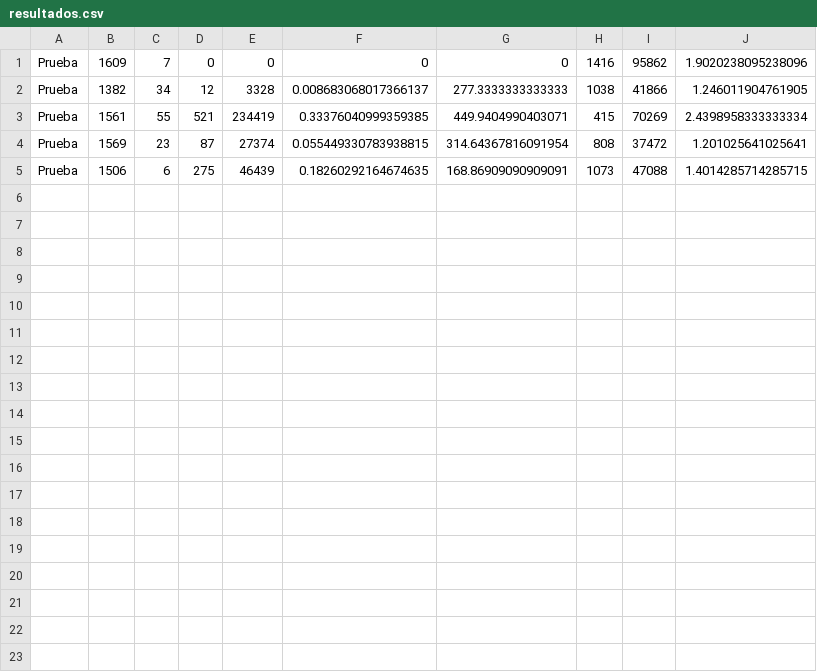
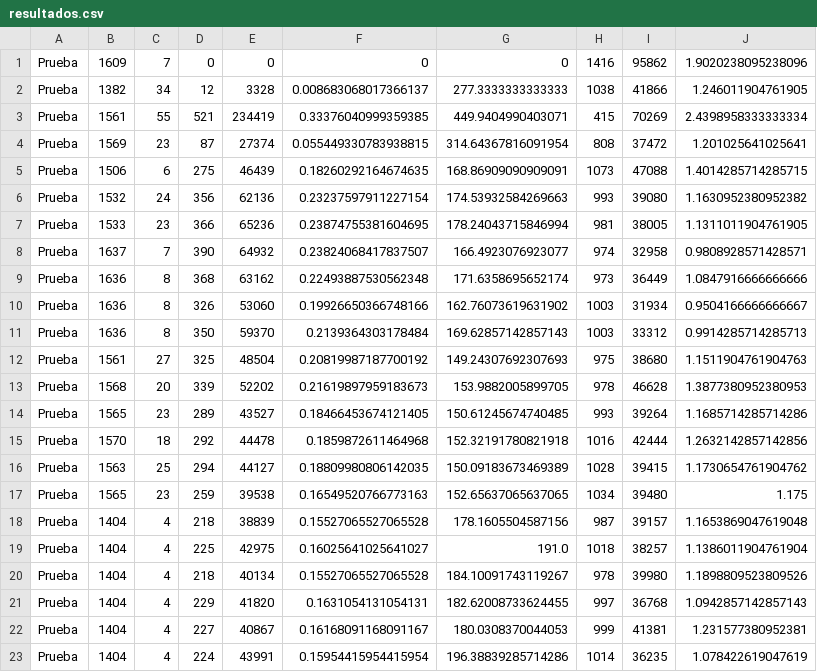
Before and after one commit to NicolasLahsen/Capstone-2019-02, a CSV file: resultados.csv, drawn as a sheet; the diff names each change by its address in the sheet, - before the commit and + after, or states it on an @@ line.

```diff
--- a/resultados.csv
+++ b/resultados.csv
+row 6: Prueba | 1532 | 24 | 356 | 62136 | 0.23237597911227154 | 174.53932584269663 | 993 | 39080 | 1.1630952380952382
+row 7: Prueba | 1533 | 23 | 366 | 65236 | 0.23874755381604695 | 178.24043715846994 | 981 | 38005 | 1.1311011904761905
+row 8: Prueba | 1637 | 7 | 390 | 64932 | 0.23824068417837507 | 166.4923076923077 | 974 | 32958 | 0.9808928571428571
+row 9: Prueba | 1636 | 8 | 368 | 63162 | 0.22493887530562348 | 171.6358695652174 | 973 | 36449 | 1.0847916666666666
+row 10: Prueba | 1636 | 8 | 326 | 53060 | 0.19926650366748166 | 162.76073619631902 | 1003 | 31934 | 0.9504166666666667
+row 11: Prueba | 1636 | 8 | 350 | 59370 | 0.2139364303178484 | 169.62857142857143 | 1003 | 33312 | 0.9914285714285713
+row 12: Prueba | 1561 | 27 | 325 | 48504 | 0.20819987187700192 | 149.24307692307693 | 975 | 38680 | 1.1511904761904763
+row 13: Prueba | 1568 | 20 | 339 | 52202 | 0.21619897959183673 | 153.9882005899705 | 978 | 46628 | 1.3877380952380953
+row 14: Prueba | 1565 | 23 | 289 | 43527 | 0.18466453674121405 | 150.61245674740485 | 993 | 39264 | 1.1685714285714286
+row 15: Prueba | 1570 | 18 | 292 | 44478 | 0.1859872611464968 | 152.32191780821918 | 1016 | 42444 | 1.2632142857142856
+row 16: Prueba | 1563 | 25 | 294 | 44127 | 0.18809980806142035 | 150.09183673469389 | 1028 | 39415 | 1.1730654761904762
+row 17: Prueba | 1565 | 23 | 259 | 39538 | 0.16549520766773163 | 152.65637065637065 | 1034 | 39480 | 1.175
+row 18: Prueba | 1404 | 4 | 218 | 38839 | 0.15527065527065528 | 178.1605504587156 | 987 | 39157 | 1.1653869047619048
+row 19: Prueba | 1404 | 4 | 225 | 42975 | 0.16025641025641027 | 191.0 | 1018 | 38257 | 1.1386011904761904
+row 20: Prueba | 1404 | 4 | 218 | 40134 | 0.15527065527065528 | 184.10091743119267 | 978 | 39980 | 1.1898809523809526
+row 21: Prueba | 1404 | 4 | 229 | 41820 | 0.1631054131054131 | 182.62008733624455 | 997 | 36768 | 1.0942857142857143
+row 22: Prueba | 1404 | 4 | 227 | 40867 | 0.16168091168091167 | 180.0308370044053 | 999 | 41381 | 1.231577380952381
+row 23: Prueba | 1404 | 4 | 224 | 43991 | 0.15954415954415954 | 196.38839285714286 | 1014 | 36235 | 1.078422619047619
```
Also changed, not shown: 2 other files.
